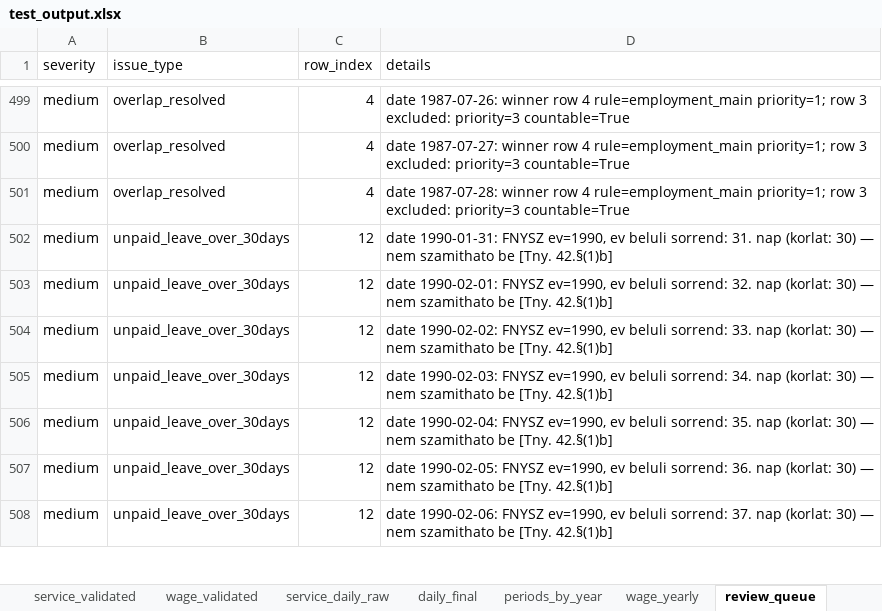
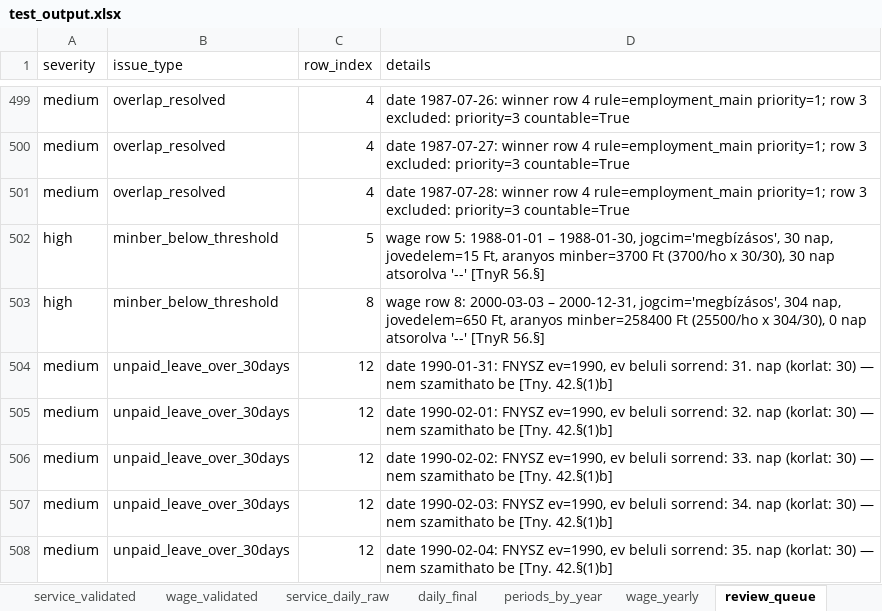
Before and after one commit to FrontNest/learningtools, an Excel workbook: solutions/tools/tvSearch/jogszabalyok/test_output.xlsx, sheet review_queue, drawn as a sheet; only a part is shown, gaps mark what is left out; the shorter side is filled out with more unchanged rows; values as stored, in another font and other column widths than the file's, no borders; the diff names each change by its address in the sheet, - before the commit and + after, or states it on an @@ line.

Commit message:
Add minimum wage data and implement minber check in pension processing

```diff
--- a/solutions/tools/tvSearch/jogszabalyok/test_output.xlsx (sheet review_queue)
+++ b/solutions/tools/tvSearch/jogszabalyok/test_output.xlsx (sheet review_queue)
+row 502: high | minber_below_threshold | 5 | wage row 5: 1988-01-01 – 1988-01-30, jogcim='megbízásos', 30 nap, jovedelem=15 Ft, aranyos minber=3700 Ft (3700/ho x 30/30), 30 nap atsorolva '--' [TnyR 56.§]
+row 503: high | minber_below_threshold | 8 | wage row 8: 2000-03-03 – 2000-12-31, jogcim='megbízásos', 304 nap, jovedelem=650 Ft, aranyos minber=258400 Ft (25500/ho x 304/30), 0 nap atsorolva '--' [TnyR 56.§]
```
Also changed, not shown: sheet daily_final, sheet wage_yearly, sheet periods_by_year, 3 other files.
